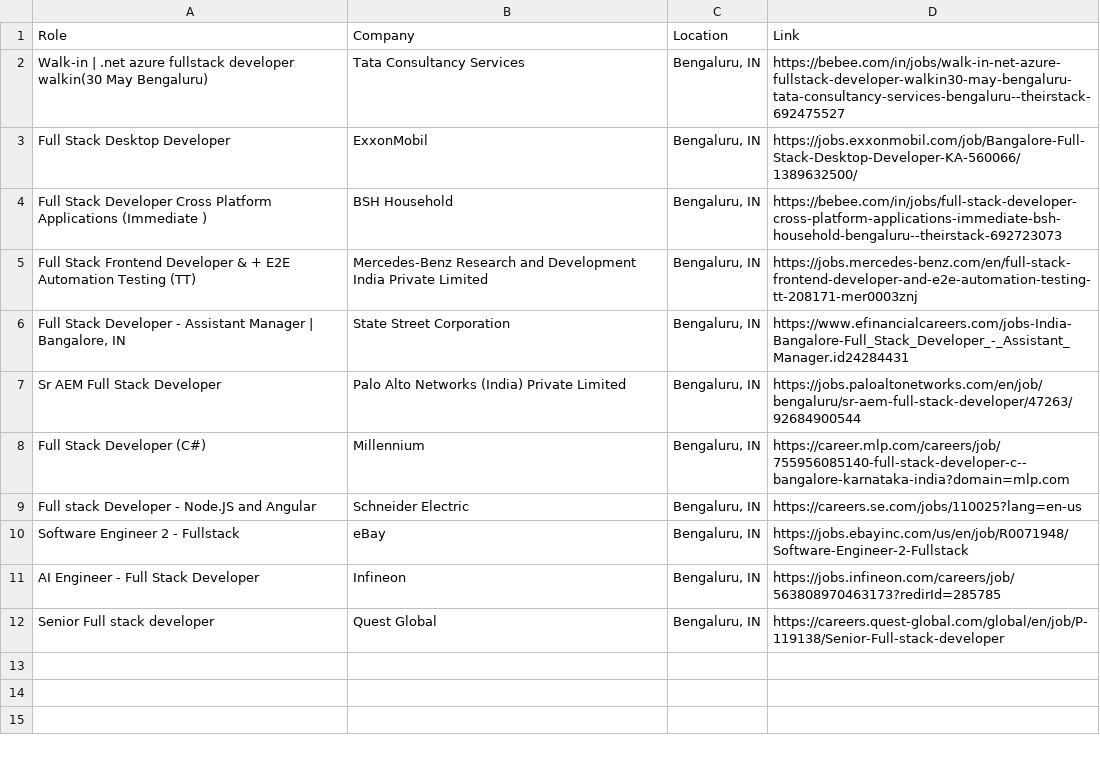
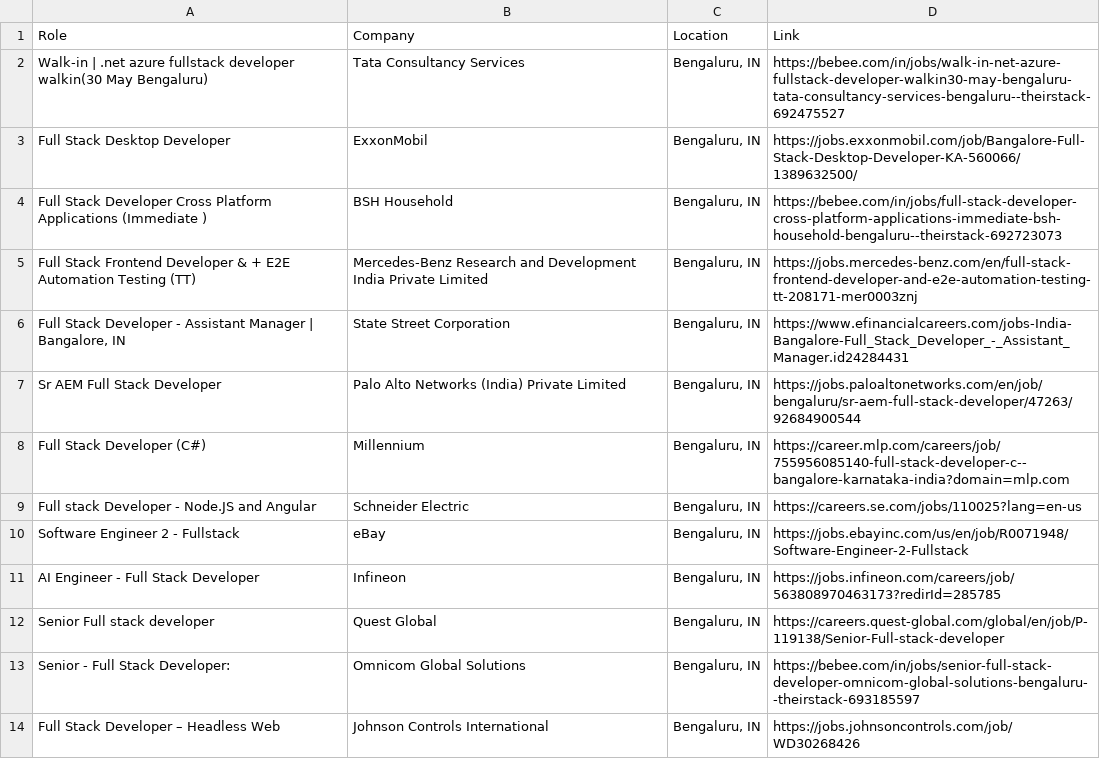
Before and after one commit to priyanshu0508/Automated-Job-Tracker-Alert, a CSV file: seen_jobs.csv, drawn as a sheet.

```diff
--- a/seen_jobs.csv
+++ b/seen_jobs.csv
@@ -12 +12,3 @@ AI Engineer - Full Stack Developer,Infineon,"Bengaluru, IN",https://jobs.infineo
 Senior Full stack developer,Quest Global,"Bengaluru, IN",https://careers.quest-global.com/global/en/job/P-119138/Senior-Full-stack-developer
+Senior - Full Stack Developer:,Omnicom Global Solutions,"Bengaluru, IN",https://bebee.com/in/jobs/senior-full-stack-developer-omnicom-global-solutions-bengaluru--theirstack-693185597
+Full Stack Developer – Headless Web,Johnson Controls International,"Bengaluru, IN",https://jobs.johnsoncontrols.com/job/WD30268426
```
